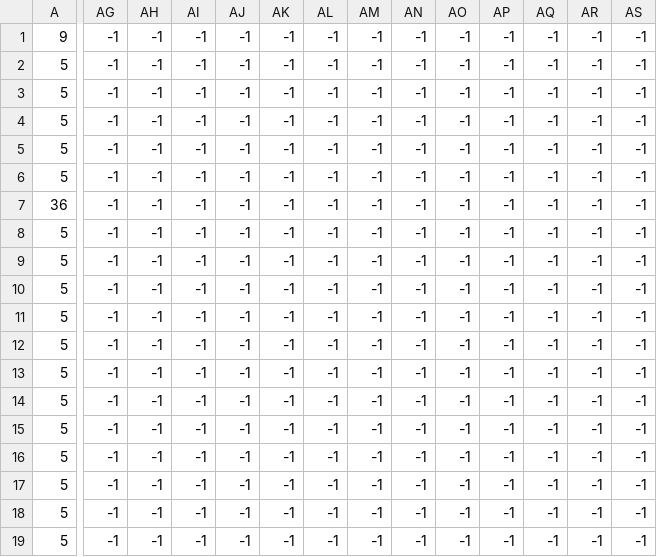
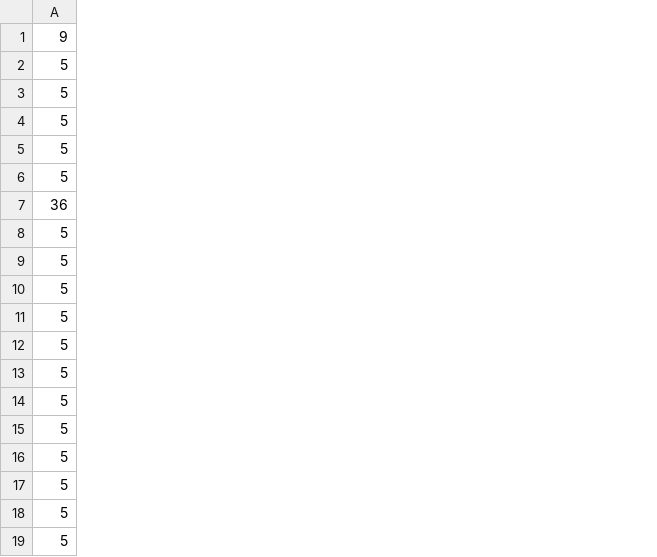
Before and after one commit to benedekhalaj/pygame-roguelike, a CSV file: model/map/map_file/level_3/level_3.csv, drawn as a sheet; only a part is shown, gaps mark what is left out; the diff covers the shown part only; the diff names each change by its address in the sheet, - before the commit and + after, or states it on an @@ line.

```diff
--- a/model/map/map_file/level_3/level_3.csv
+++ b/model/map/map_file/level_3/level_3.csv
-column AG, rows 1-19: all -1
-column AH, rows 1-19: all -1
-column AI, rows 1-19: all -1
-column AJ, rows 1-19: all -1
-column AK, rows 1-19: all -1
-column AL, rows 1-19: all -1
-column AM, rows 1-19: all -1
-column AN, rows 1-19: all -1
-column AO, rows 1-19: all -1
-column AP, rows 1-19: all -1
-column AQ, rows 1-19: all -1
-column AR, rows 1-19: all -1
-column AS, rows 1-19: all -1
```
Also changed, not shown: 35 removed columns and 4 edited cells elsewhere in this file, 2 other files.
